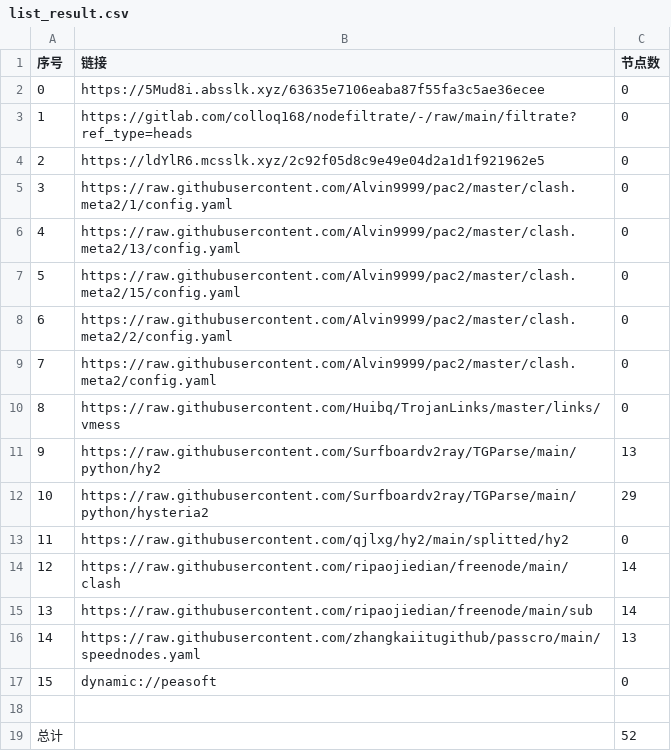
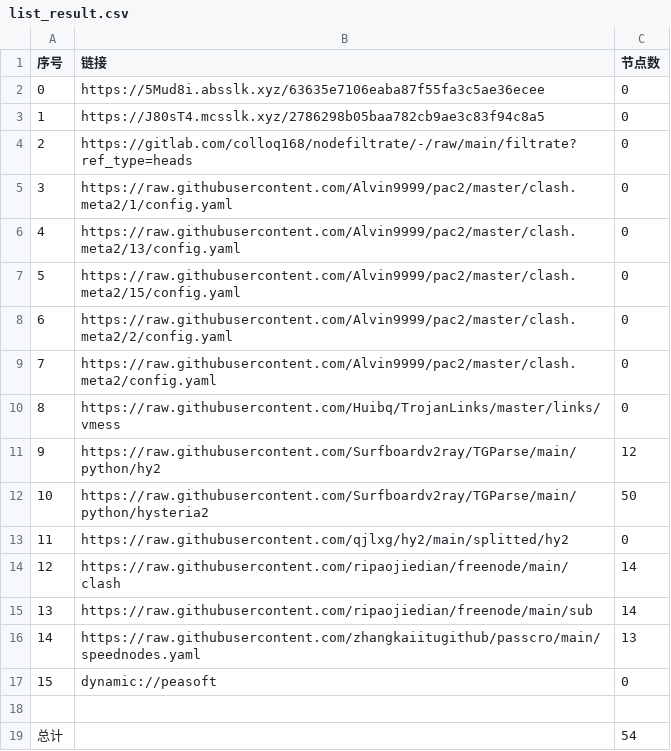
Before and after one commit to tonygyf/AutoMergePublicNodes, a CSV file: list_result.csv, drawn as a sheet.

```diff
--- a/list_result.csv
+++ b/list_result.csv
@@ -2,4 +2,4 @@
 0,https://5Mud8i.absslk.xyz/63635e7106eaba87f55fa3c5ae36ecee,0
-1,https://gitlab.com/colloq168/nodefiltrate/-/raw/main/filtrate?ref_type=heads,0
-2,https://ldYlR6.mcsslk.xyz/2c92f05d8c9e49e04d2a1d1f921962e5,0
+1,https://J80sT4.mcsslk.xyz/2786298b05baa782cb9ae3c83f94c8a5,0
+2,https://gitlab.com/colloq168/nodefiltrate/-/raw/main/filtrate?ref_type=heads,0
 3,https://raw.githubusercontent.com/Alvin9999/pac2/master/clash.meta2/1/config.yaml,0
@@ -10,4 +10,4 @@
 8,https://raw.githubusercontent.com/Huibq/TrojanLinks/master/links/vmess,0
-9,https://raw.githubusercontent.com/Surfboardv2ray/TGParse/main/python/hy2,13
-10,https://raw.githubusercontent.com/Surfboardv2ray/TGParse/main/python/hysteria2,29
+9,https://raw.githubusercontent.com/Surfboardv2ray/TGParse/main/python/hy2,12
+10,https://raw.githubusercontent.com/Surfboardv2ray/TGParse/main/python/hysteria2,50
 11,https://raw.githubusercontent.com/qjlxg/hy2/main/splitted/hy2,0
@@ -18,2 +18,2 @@
 
-总计,,52
+总计,,54
```
Also changed, not shown: 6 other files.
